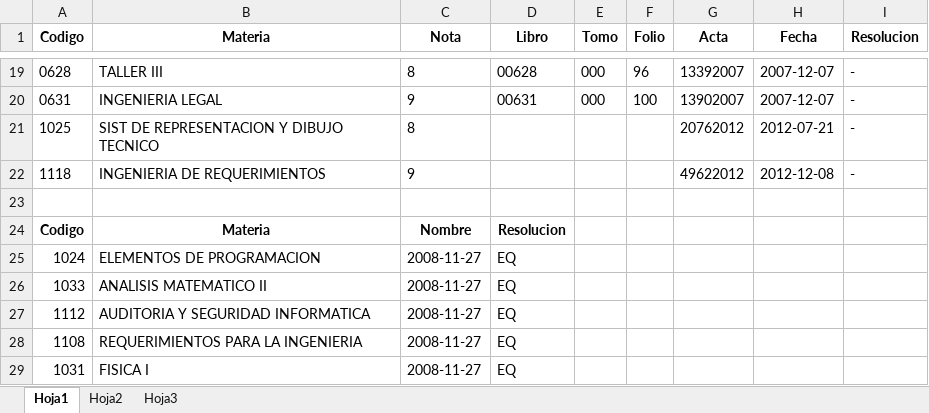
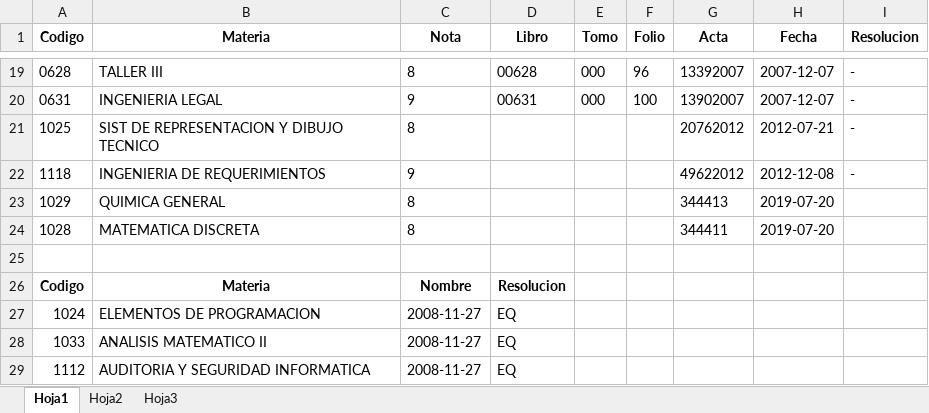
Before and after one commit to nicofsierra/materias, an Excel workbook: ORGANIZADOR.xlsx, sheet Hoja1, drawn as a sheet; only a part is shown, gaps mark what is left out; the shorter side is filled out with more unchanged rows; values as stored, in another font and other column widths than the file's, no borders; the diff names each change by its address in the sheet, - before the commit and + after, or states it on an @@ line.

```diff
--- a/ORGANIZADOR.xlsx (sheet Hoja1)
+++ b/ORGANIZADOR.xlsx (sheet Hoja1)
+row 23: 1029 | QUIMICA GENERAL | 8 |  |  |  | 344413 | 2019-07-20
+row 24: 1028 | MATEMATICA DISCRETA | 8 |  |  |  | 344411 | 2019-07-20
```
Also changed, not shown: formulas that keep their value, 9 other files.
